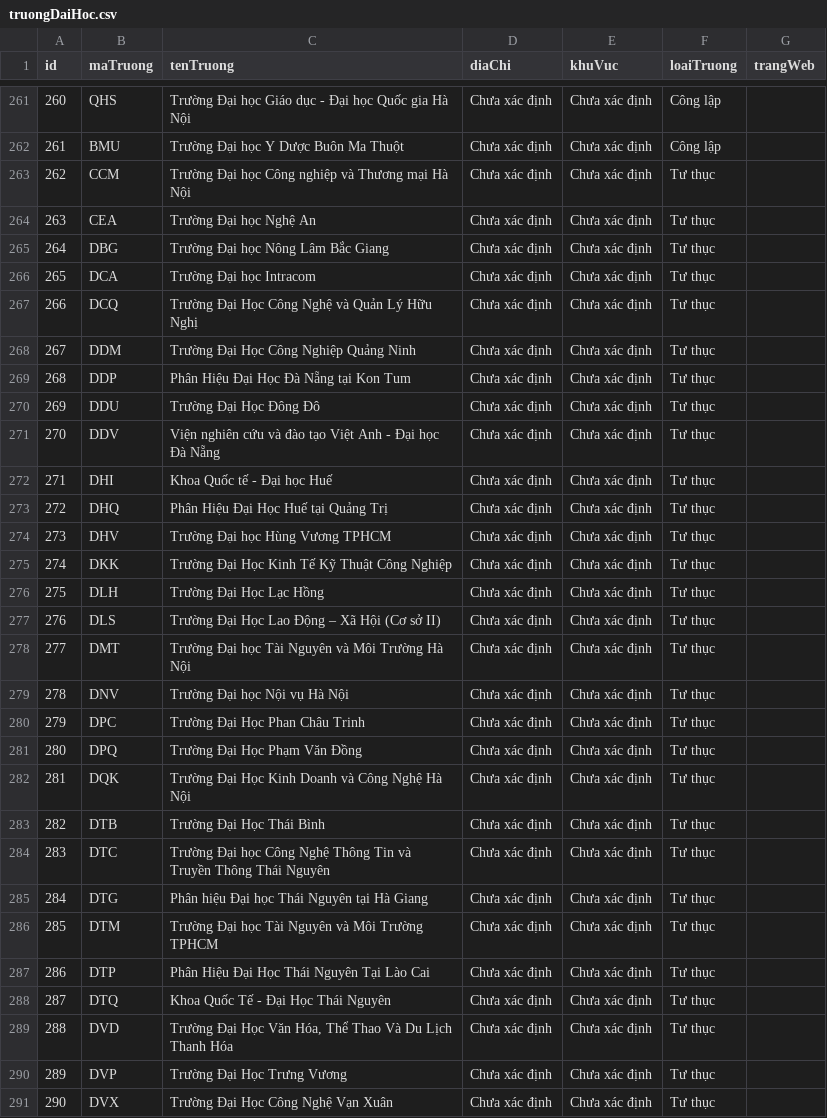
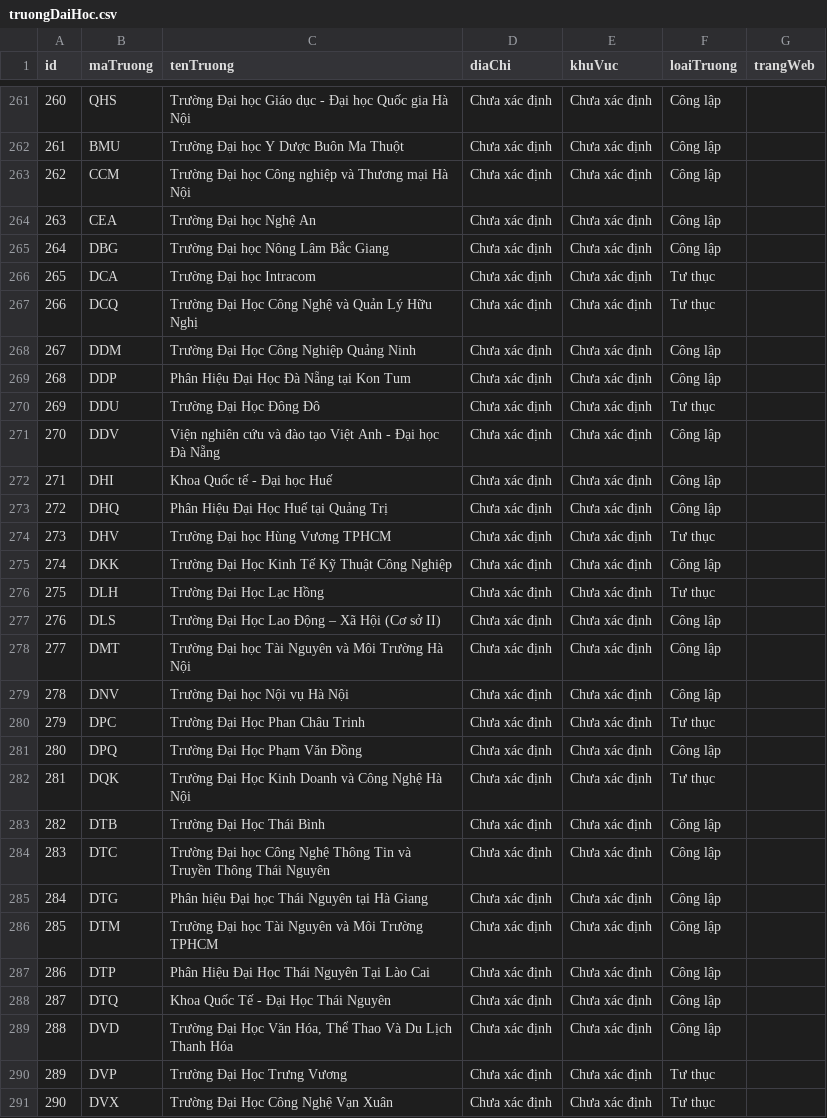
Before and after one commit to nguoiktay/He-tro-giup-quyet-dinh, a CSV file: data/csv/truongDaiHoc.csv, drawn as a sheet; only a part is shown, gaps mark what is left out; the diff covers the shown part only.

```diff
--- a/data/csv/truongDaiHoc.csv
+++ b/data/csv/truongDaiHoc.csv
@@ -262,29 +262,29 @@
 261,BMU,Trường Đại học Y Dược Buôn Ma Thuột,Chưa xác định,Chưa xác định,Công lập,
-262,CCM,Trường Đại học Công nghiệp và Thương mại Hà Nội,Chưa xác định,Chưa xác định,Tư thục,
-263,CEA,Trường Đại học Nghệ An,Chưa xác định,Chưa xác định,Tư thục,
-264,DBG,Trường Đại học Nông Lâm Bắc Giang,Chưa xác định,Chưa xác định,Tư thục,
+262,CCM,Trường Đại học Công nghiệp và Thương mại Hà Nội,Chưa xác định,Chưa xác định,Công lập,
+263,CEA,Trường Đại học Nghệ An,Chưa xác định,Chưa xác định,Công lập,
+264,DBG,Trường Đại học Nông Lâm Bắc Giang,Chưa xác định,Chưa xác định,Công lập,
 265,DCA,Trường Đại học Intracom,Chưa xác định,Chưa xác định,Tư thục,
 266,DCQ,Trường Đại Học Công Nghệ và Quản Lý Hữu Nghị,Chưa xác định,Chưa xác định,Tư thục,
-267,DDM,Trường Đại Học Công Nghiệp Quảng Ninh,Chưa xác định,Chưa xác định,Tư thục,
-268,DDP,Phân Hiệu Đại Học Đà Nẵng tại Kon Tum,Chưa xác định,Chưa xác định,Tư thục,
+267,DDM,Trường Đại Học Công Nghiệp Quảng Ninh,Chưa xác định,Chưa xác định,Công lập,
+268,DDP,Phân Hiệu Đại Học Đà Nẵng tại Kon Tum,Chưa xác định,Chưa xác định,Công lập,
 269,DDU,Trường Đại Học Đông Đô,Chưa xác định,Chưa xác định,Tư thục,
-270,DDV,Viện nghiên cứu và đào tạo Việt Anh - Đại học Đà Nẵng,Chưa xác định,Chưa xác định,Tư thục,
-271,DHI,Khoa Quốc tế - Đại học Huế,Chưa xác định,Chưa xác định,Tư thục,
-272,DHQ,Phân Hiệu Đại Học Huế tại Quảng Trị,Chưa xác định,Chưa xác định,Tư thục,
+270,DDV,Viện nghiên cứu và đào tạo Việt Anh - Đại học Đà Nẵng,Chưa xác định,Chưa xác định,Công lập,
+271,DHI,Khoa Quốc tế - Đại học Huế,Chưa xác định,Chưa xác định,Công lập,
+272,DHQ,Phân Hiệu Đại Học Huế tại Quảng Trị,Chưa xác định,Chưa xác định,Công lập,
 273,DHV,Trường Đại học Hùng Vương TPHCM,Chưa xác định,Chưa xác định,Tư thục,
-274,DKK,Trường Đại Học Kinh Tế Kỹ Thuật Công Nghiệp,Chưa xác định,Chưa xác định,Tư thục,
+274,DKK,Trường Đại Học Kinh Tế Kỹ Thuật Công Nghiệp,Chưa xác định,Chưa xác định,Công lập,
 275,DLH,Trường Đại Học Lạc Hồng,Chưa xác định,Chưa xác định,Tư thục,
-276,DLS,Trường Đại Học Lao Động – Xã Hội (Cơ sở II),Chưa xác định,Chưa xác định,Tư thục,
-277,DMT,Trường Đại học Tài Nguyên và Môi Trường Hà Nội,Chưa xác định,Chưa xác định,Tư thục,
-278,DNV,Trường Đại học Nội vụ Hà Nội,Chưa xác định,Chưa xác định,Tư thục,
+276,DLS,Trường Đại Học Lao Động – Xã Hội (Cơ sở II),Chưa xác định,Chưa xác định,Công lập,
+277,DMT,Trường Đại học Tài Nguyên và Môi Trường Hà Nội,Chưa xác định,Chưa xác định,Công lập,
+278,DNV,Trường Đại học Nội vụ Hà Nội,Chưa xác định,Chưa xác định,Công lập,
 279,DPC,Trường Đại Học Phan Châu Trinh,Chưa xác định,Chưa xác định,Tư thục,
-280,DPQ,Trường Đại Học Phạm Văn Đồng,Chưa xác định,Chưa xác định,Tư thục,
+280,DPQ,Trường Đại Học Phạm Văn Đồng,Chưa xác định,Chưa xác định,Công lập,
 281,DQK,Trường Đại Học Kinh Doanh và Công Nghệ Hà Nội,Chưa xác định,Chưa xác định,Tư thục,
-282,DTB,Trường Đại Học Thái Bình,Chưa xác định,Chưa xác định,Tư thục,
-283,DTC,Trường Đại học Công Nghệ Thông Tin và Truyền Thông Thái Nguyên,Chưa xác định,Chưa xác định,Tư thục,
-284,DTG,Phân hiệu Đại học Thái Nguyên tại Hà Giang,Chưa xác định,Chưa xác định,Tư thục,
-285,DTM,Trường Đại học Tài Nguyên và Môi Trường TPHCM,Chưa xác định,Chưa xác định,Tư thục,
-286,DTP,Phân Hiệu Đại Học Thái Nguyên Tại Lào Cai,Chưa xác định,Chưa xác định,Tư thục,
-287,DTQ,Khoa Quốc Tế - Đại Học Thái Nguyên,Chưa xác định,Chưa xác định,Tư thục,
-288,DVD,"Trường Đại Học Văn Hóa, Thể Thao Và Du Lịch Thanh Hóa",Chưa xác định,Chưa xác định,Tư thục,
+282,DTB,Trường Đại Học Thái Bình,Chưa xác định,Chưa xác định,Công lập,
+283,DTC,Trường Đại học Công Nghệ Thông Tin và Truyền Thông Thái Nguyên,Chưa xác định,Chưa xác định,Công lập,
+284,DTG,Phân hiệu Đại học Thái Nguyên tại Hà Giang,Chưa xác định,Chưa xác định,Công lập,
+285,DTM,Trường Đại học Tài Nguyên và Môi Trường TPHCM,Chưa xác định,Chưa xác định,Công lập,
+286,DTP,Phân Hiệu Đại Học Thái Nguyên Tại Lào Cai,Chưa xác định,Chưa xác định,Công lập,
+287,DTQ,Khoa Quốc Tế - Đại Học Thái Nguyên,Chưa xác định,Chưa xác định,Công lập,
+288,DVD,"Trường Đại Học Văn Hóa, Thể Thao Và Du Lịch Thanh Hóa",Chưa xác định,Chưa xác định,Công lập,
 289,DVP,Trường Đại Học Trưng Vương,Chưa xác định,Chưa xác định,Tư thục,
```
Also changed, not shown: 26 edited cells elsewhere in this file, data/metadata/collection_status_verified.csv, data/metadata/sources_verified.csv, 21 other files.
